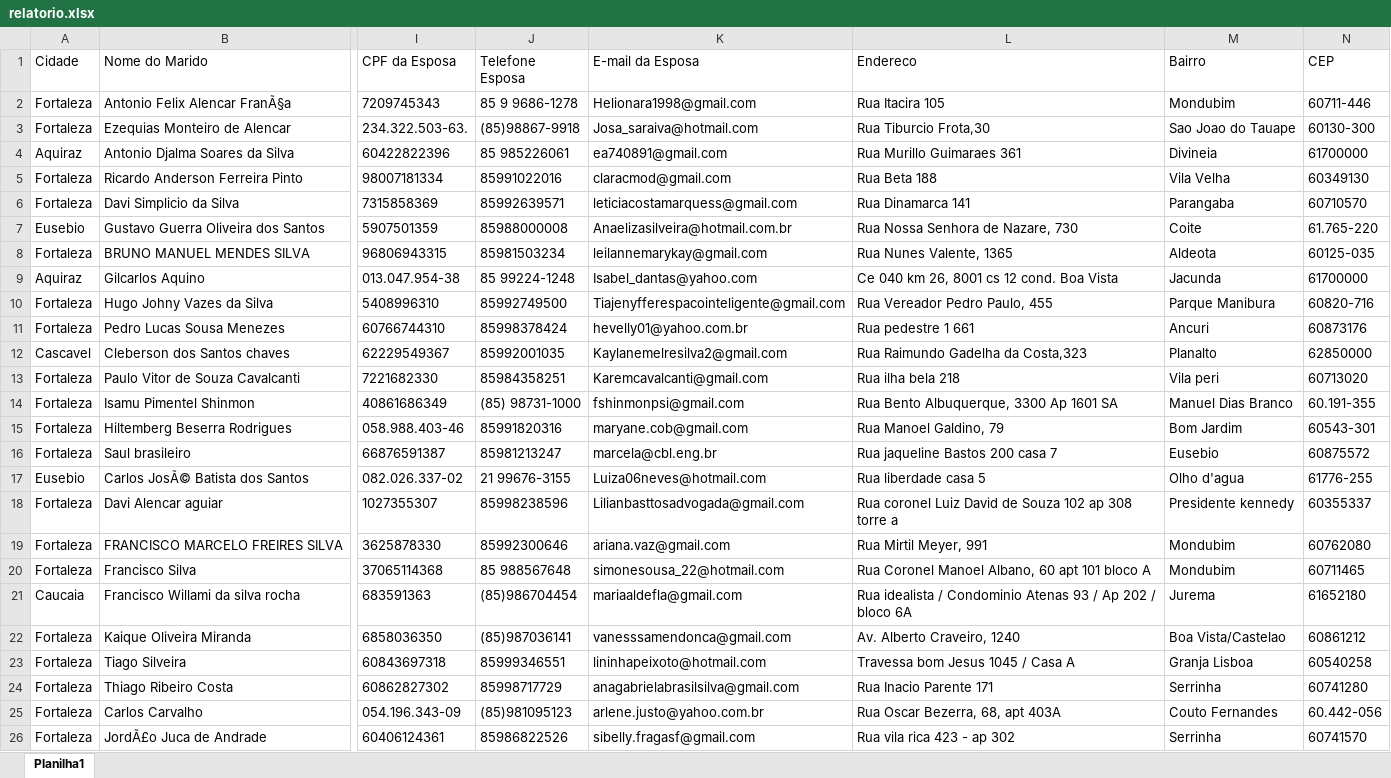
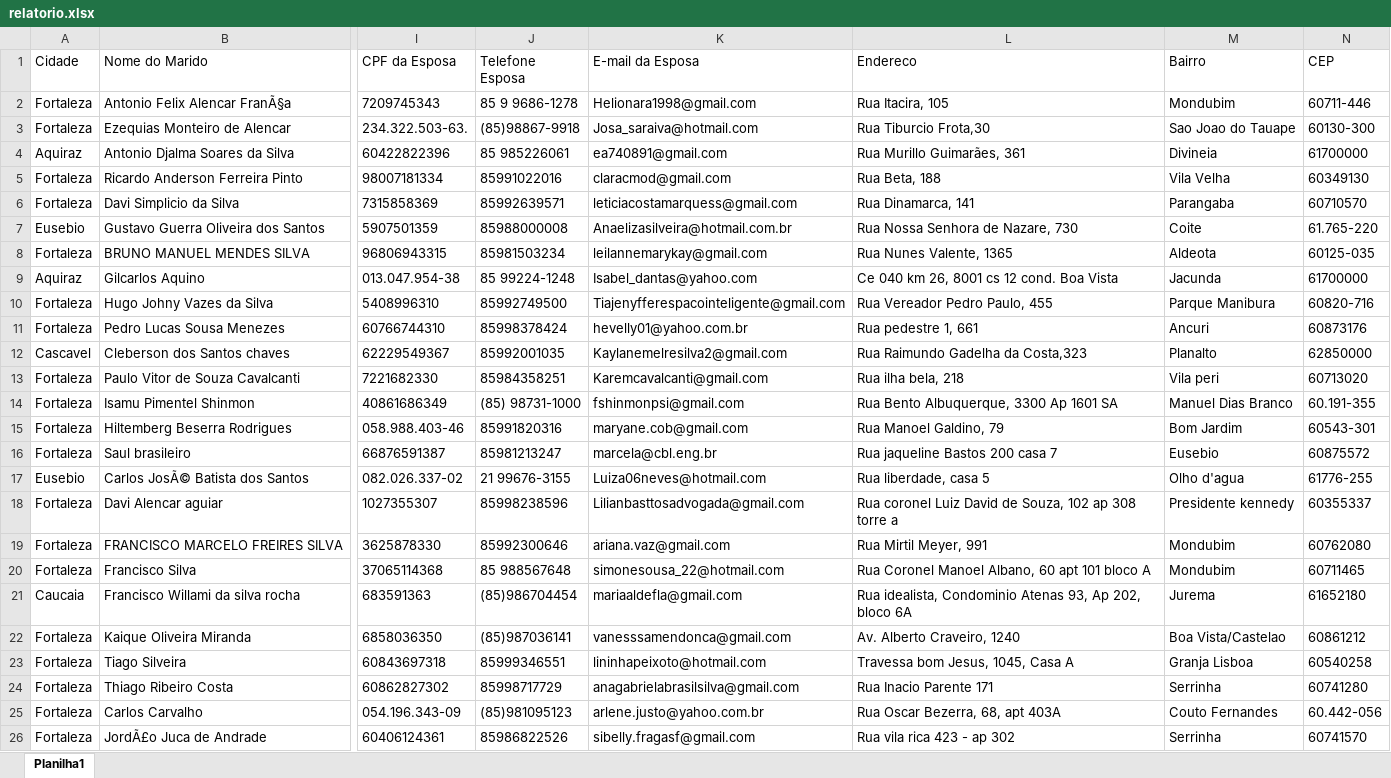
Before and after one commit to jaferdaltro/casados_api, an Excel workbook: lib/xlsx/relatorio.xlsx, sheet Planilha1, drawn as a sheet; only a part is shown, gaps mark what is left out; values as stored, in another font and other column widths than the file's, no borders; the diff names each change by its address in the sheet, - before the commit and + after, or states it on an @@ line.

Commit message:
update data

```diff
--- a/lib/xlsx/relatorio.xlsx (sheet Planilha1)
+++ b/lib/xlsx/relatorio.xlsx (sheet Planilha1)
-L2 (Endereco): Rua Itacira 105
+L2 (Endereco): Rua Itacira, 105
-L4 (Endereco): Rua Murillo Guimaraes 361
+L4 (Endereco): Rua Murillo Guimarães, 361
-L5 (Endereco): Rua Beta 188
+L5 (Endereco): Rua Beta, 188
-L6 (Endereco): Rua Dinamarca 141
+L6 (Endereco): Rua Dinamarca, 141
-L11 (Endereco): Rua pedestre 1 661
+L11 (Endereco): Rua pedestre 1, 661
-L13 (Endereco): Rua ilha bela 218
+L13 (Endereco): Rua ilha bela, 218
-L17 (Endereco): Rua liberdade casa 5
+L17 (Endereco): Rua liberdade, casa 5
-L18 (Endereco): …David de Souza 102 ap…
+L18 (Endereco): …David de Souza, 102 ap…
-L21 (Endereco): Rua idealista / Condominio Atenas 93 / Ap 202 / bloco 6A
+L21 (Endereco): Rua idealista, Condominio Atenas 93, Ap 202, bloco 6A
-L23 (Endereco): Travessa bom Jesus 1045 / Casa A
+L23 (Endereco): Travessa bom Jesus, 1045, Casa A
```
Also changed, not shown: 1 other file.
